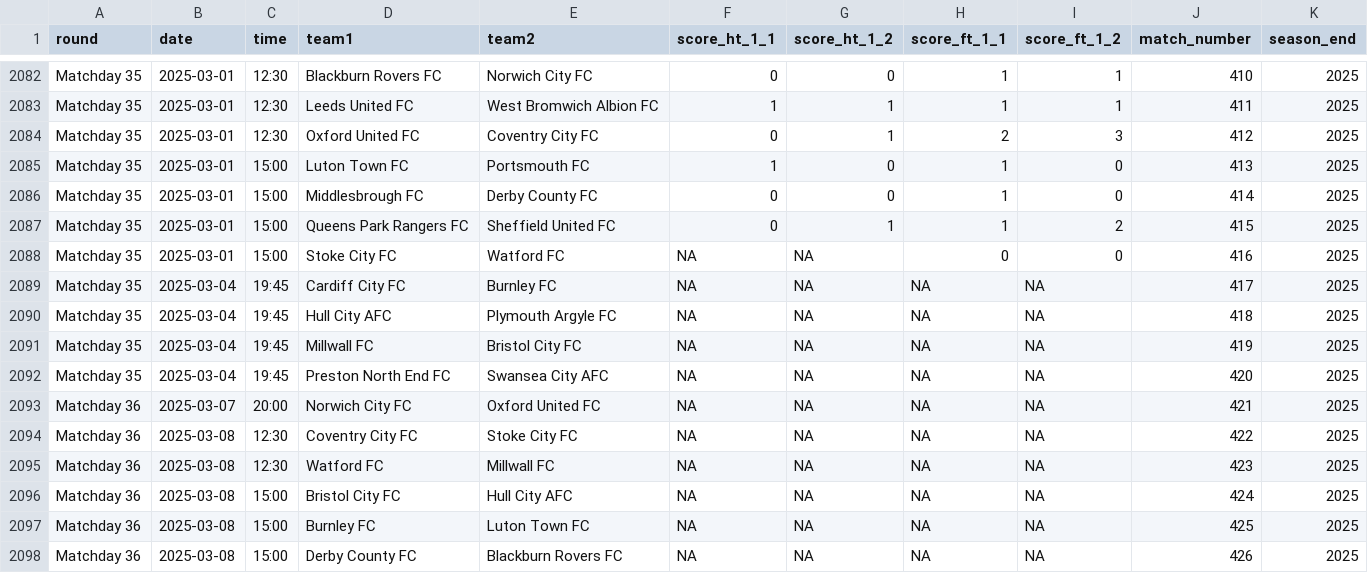
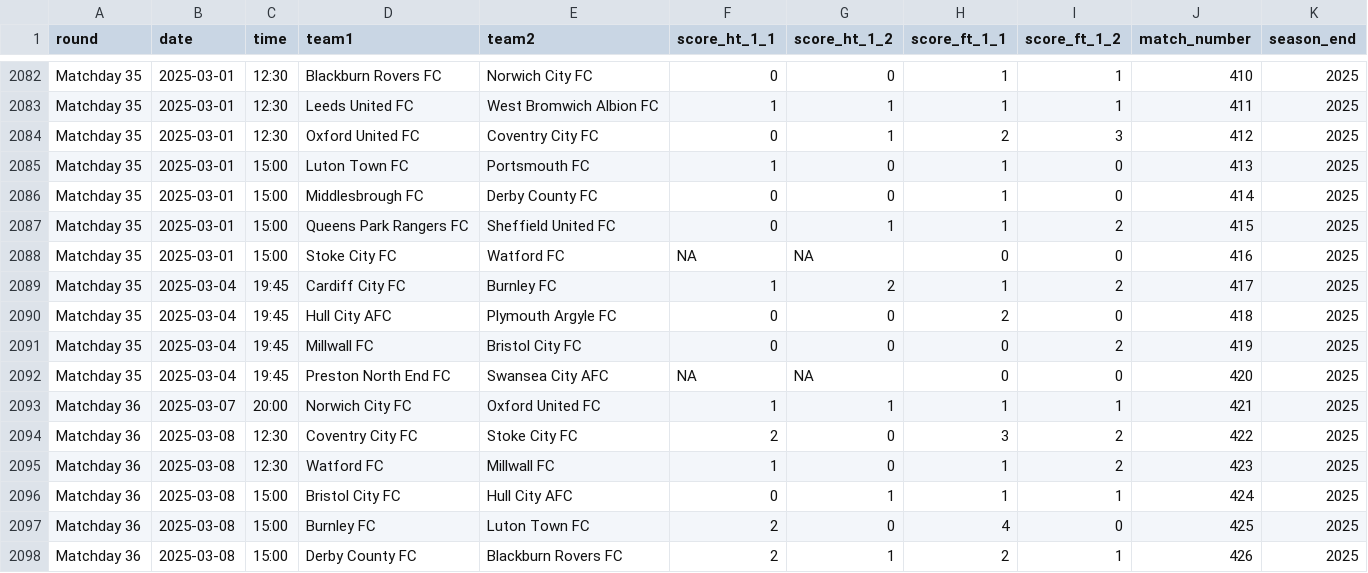
Before and after one commit to yawnocmot/fantasypremierleague2025, a CSV file: processed_data/open_football_champ_21_25.csv, drawn as a sheet; only a part is shown, gaps mark what is left out; the diff covers the shown part only.

```diff
--- a/processed_data/open_football_champ_21_25.csv
+++ b/processed_data/open_football_champ_21_25.csv
@@ -2088,11 +2088,11 @@ Matchday 35,2025-03-01,15:00,Queens Park Rangers FC,Sheffield United FC,0,1,1,2,
 Matchday 35,2025-03-01,15:00,Stoke City FC,Watford FC,NA,NA,0,0,416,2025
-Matchday 35,2025-03-04,19:45,Cardiff City FC,Burnley FC,NA,NA,NA,NA,417,2025
-Matchday 35,2025-03-04,19:45,Hull City AFC,Plymouth Argyle FC,NA,NA,NA,NA,418,2025
-Matchday 35,2025-03-04,19:45,Millwall FC,Bristol City FC,NA,NA,NA,NA,419,2025
-Matchday 35,2025-03-04,19:45,Preston North End FC,Swansea City AFC,NA,NA,NA,NA,420,2025
-Matchday 36,2025-03-07,20:00,Norwich City FC,Oxford United FC,NA,NA,NA,NA,421,2025
-Matchday 36,2025-03-08,12:30,Coventry City FC,Stoke City FC,NA,NA,NA,NA,422,2025
-Matchday 36,2025-03-08,12:30,Watford FC,Millwall FC,NA,NA,NA,NA,423,2025
-Matchday 36,2025-03-08,15:00,Bristol City FC,Hull City AFC,NA,NA,NA,NA,424,2025
-Matchday 36,2025-03-08,15:00,Burnley FC,Luton Town FC,NA,NA,NA,NA,425,2025
-Matchday 36,2025-03-08,15:00,Derby County FC,Blackburn Rovers FC,NA,NA,NA,NA,426,2025
+Matchday 35,2025-03-04,19:45,Cardiff City FC,Burnley FC,1,2,1,2,417,2025
+Matchday 35,2025-03-04,19:45,Hull City AFC,Plymouth Argyle FC,0,0,2,0,418,2025
+Matchday 35,2025-03-04,19:45,Millwall FC,Bristol City FC,0,0,0,2,419,2025
+Matchday 35,2025-03-04,19:45,Preston North End FC,Swansea City AFC,NA,NA,0,0,420,2025
+Matchday 36,2025-03-07,20:00,Norwich City FC,Oxford United FC,1,1,1,1,421,2025
+Matchday 36,2025-03-08,12:30,Coventry City FC,Stoke City FC,2,0,3,2,422,2025
+Matchday 36,2025-03-08,12:30,Watford FC,Millwall FC,1,0,1,2,423,2025
+Matchday 36,2025-03-08,15:00,Bristol City FC,Hull City AFC,0,1,1,1,424,2025
+Matchday 36,2025-03-08,15:00,Burnley FC,Luton Town FC,2,0,4,0,425,2025
+Matchday 36,2025-03-08,15:00,Derby County FC,Blackburn Rovers FC,2,1,2,1,426,2025
```
Also changed, not shown: 51 edited cells elsewhere in this file, processed_data/fixture_download_data.csv, processed_data/fpl_elements.csv, 4 other files.
